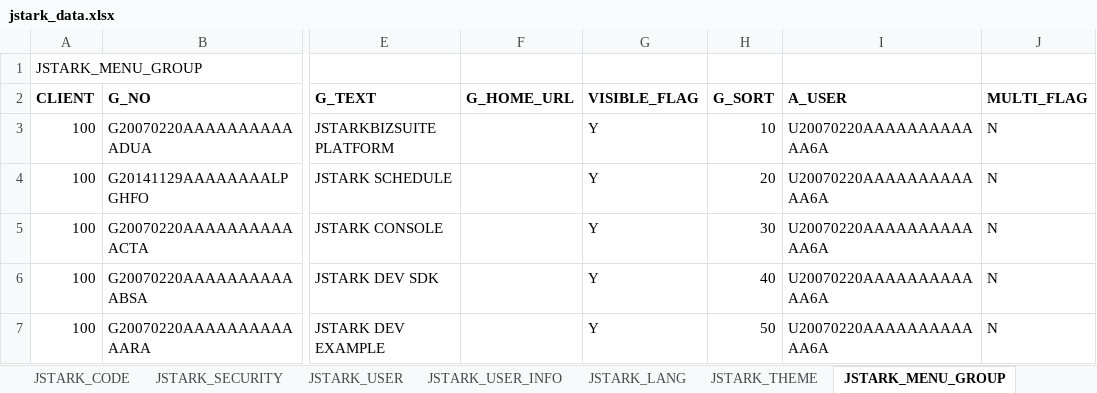
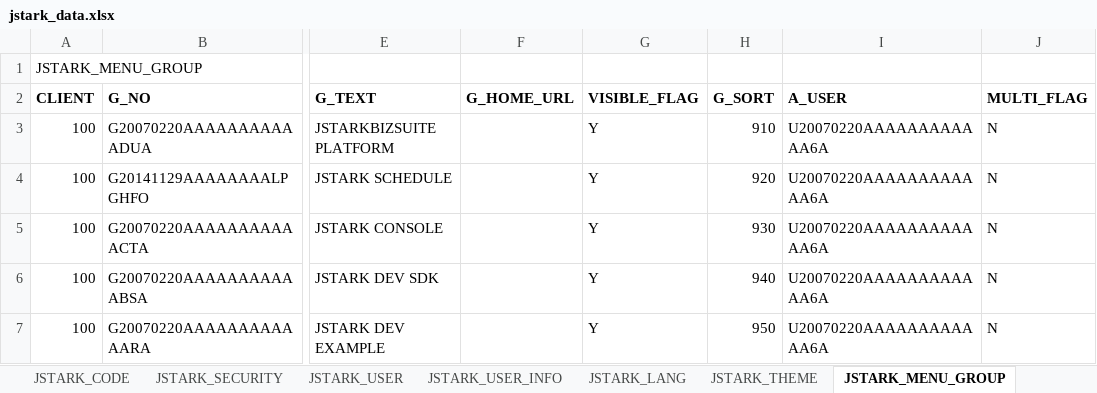
Before and after one commit to jstarkframework/jstarkbizsuite, an Excel workbook: webapp/WEB-INF/resource/setup/jstark_database/jstark_data.xlsx, sheet JSTARK_MENU_GROUP, drawn as a sheet; only a part is shown, gaps mark what is left out; values as stored, in another font and other column widths than the file's, no borders; the diff names each change by its address in the sheet, - before the commit and + after, or states it on an @@ line.

```diff
--- a/webapp/WEB-INF/resource/setup/jstark_database/jstark_data.xlsx (sheet JSTARK_MENU_GROUP)
+++ b/webapp/WEB-INF/resource/setup/jstark_database/jstark_data.xlsx (sheet JSTARK_MENU_GROUP)
-H3 (G_SORT): 10
+H3 (G_SORT): 910
-H4 (G_SORT): 20
+H4 (G_SORT): 920
-H5 (G_SORT): 30
+H5 (G_SORT): 930
-H6 (G_SORT): 40
+H6 (G_SORT): 940
-H7 (G_SORT): 50
+H7 (G_SORT): 950
```
Also changed, not shown: 13 other files.
